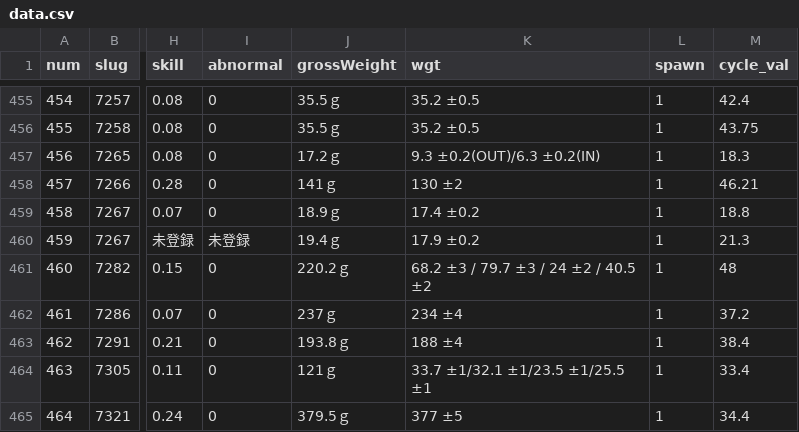
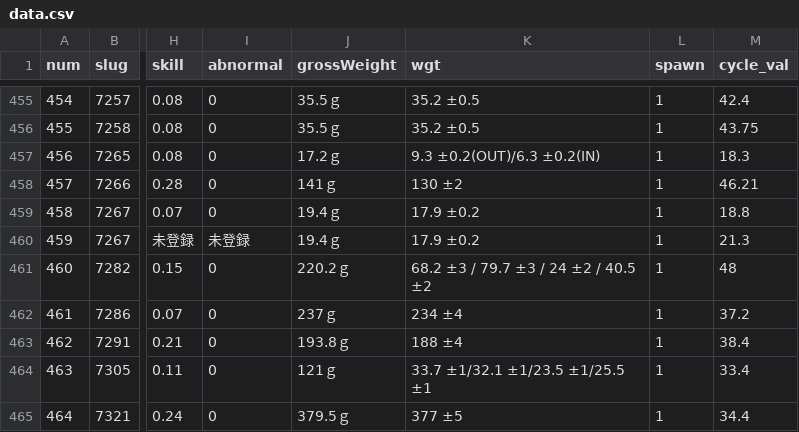
Before and after one commit to enchantnora/api, a CSV file: csv/data.csv, drawn as a sheet; only a part is shown, gaps mark what is left out; the diff names each change by its address in the sheet, - before the commit and + after, or states it on an @@ line.

```diff
--- a/csv/data.csv
+++ b/csv/data.csv
-J459 (grossWeight): 18.9ｇ
+J459 (grossWeight): 19.4ｇ
-K459 (wgt): 17.4 ±0.2
+K459 (wgt): 17.9 ±0.2
```
Also changed, not shown: csv/memo.csv, csv/user_uuid.csv, 9 other files.
